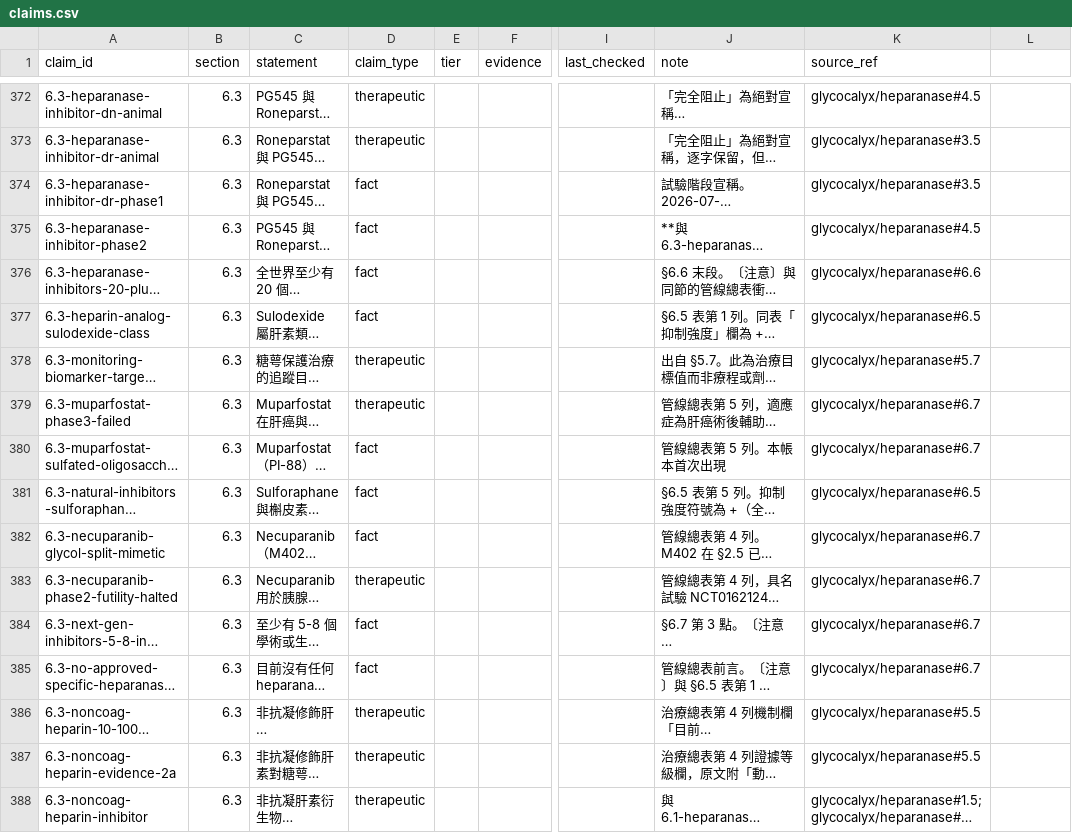
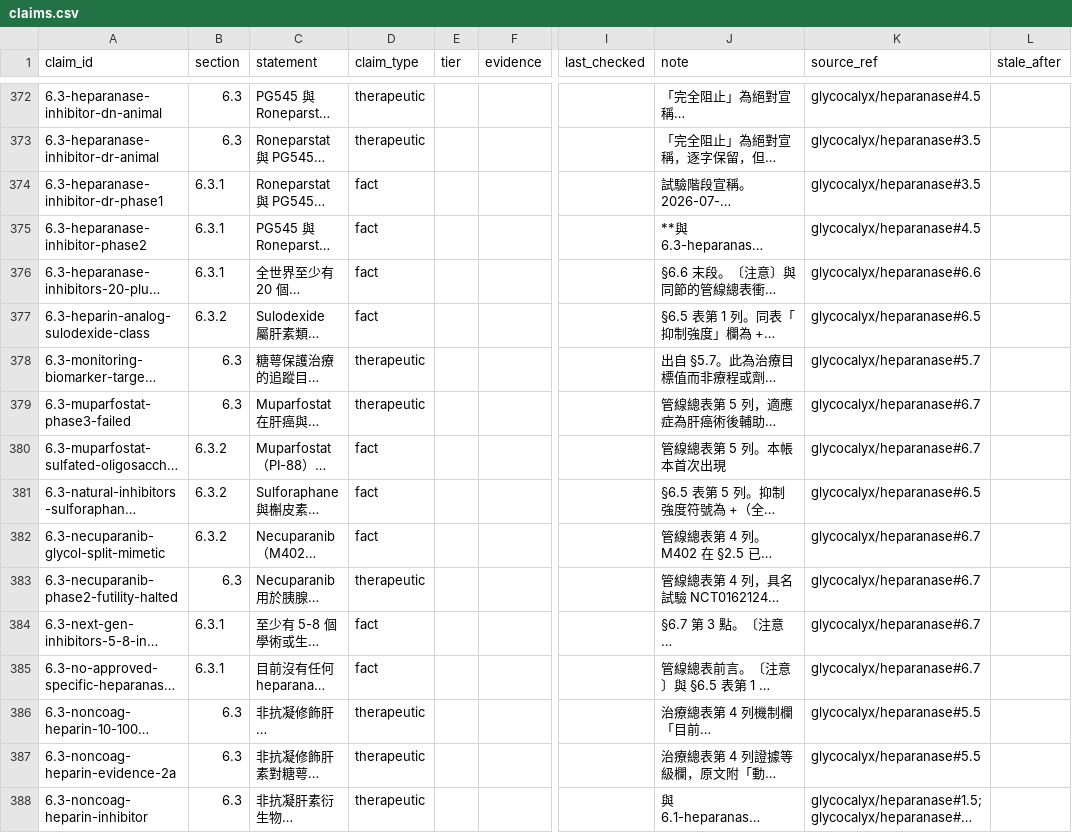
Before and after one commit to 1go1e/glycocalyx, a CSV file: ledger/claims.csv, drawn as a sheet; only a part is shown, gaps mark what is left out; long unchanged cells end in …; the diff covers the shown part only; the diff names each change by its address in the sheet, - before the commit and + after, or states it on an @@ line.

Commit message:
schema: v12 — add stale_after column for registry-type claims
新增第 12 欄 stale_after，依 SCHEMA §12 往後接，既有 11 欄不動。
v7 以來第一次動欄位結構。

SCHEMA 變更：
- §2 欄位表新增第 12 欄
- §9 新增三項檢查：格式、該填未填、不該填卻填
- 新增 §13 定義語意、適用範圍、間隔、逾期處理

設計要點：
- 適用範圍限 TOPICS.md 標記的註冊類節點（目前僅 6.3.1），其餘一律留空。
  範圍收窄是刻意的——若全表可填，這欄會退化成主觀欄位，無法用於排程。
- 首次脫離 unverified 時寫入。導入時 6.3.1 的 20 列全部 unverified，
  因此不需回溯回填任何一列，成本為零。
- 三檔間隔：全域否定／唯一性 6 個月、進行中狀態 12 個月、已終結狀態 24 個月。
  第一類最短因為單一藥證核准即可推翻。
- 逾期不自動改 status。時間經過不是證據，一條 verified 不會因為沒人看
  就變成未驗證，只是可能過時。逾期的作用是提前回填順位。
- 重驗後事實已變者走 superseded 另立新列，不就地改寫 statement——
  註冊類主張內含時間界定，改寫會把當時為真的主張變成現在為假的主張。

全表掃描：457 列中僅 6.3.1 的 20 列屬註冊類。
另發現 13 列含試驗字樣者實為試驗結果（已發表結果為永久事實），留在 6.3。

```diff
--- a/ledger/claims.csv
+++ b/ledger/claims.csv
-L1: (empty)
+L1: stale_after
-B374:B376 (section): 6.3
+B374:B376 (section): 6.3.1
-B377 (section): 6.3
+B377 (section): 6.3.2
-B380:B382 (section): 6.3
+B380:B382 (section): 6.3.2
-B384:B385 (section): 6.3
+B384:B385 (section): 6.3.1
```
Also changed, not shown: 19 edited cells elsewhere in this file, 7 other files.
